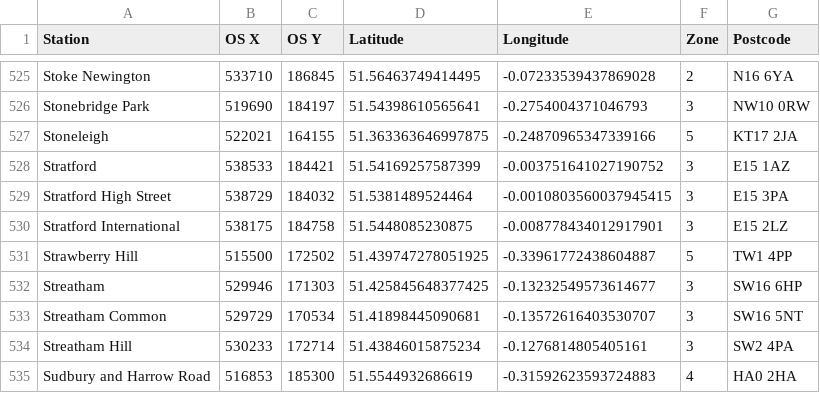
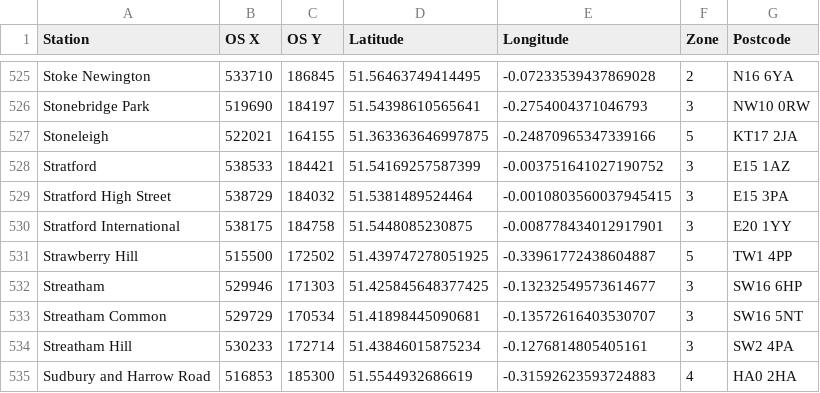
Before and after one commit to karl-chan/uk-property-search, a CSV file: uk-property-search-data/assets/London stations.csv, drawn as a sheet; only a part is shown, gaps mark what is left out.

Commit message:
Fix stratford international postcode

```diff
--- a/uk-property-search-data/assets/London stations.csv
+++ b/uk-property-search-data/assets/London stations.csv
@@ -529,3 +529,3 @@ Stratford,538533,184421,51.54169257587399,-0.003751641027190752,"3",E15 1AZ
 Stratford High Street,538729,184032,51.5381489524464,-0.0010803560037945415,"3",E15 3PA
-Stratford International,538175,184758,51.5448085230875,-0.008778434012917901,"3",E15 2LZ
+Stratford International,538175,184758,51.5448085230875,-0.008778434012917901,"3",E20 1YY
 Strawberry Hill,515500,172502,51.439747278051925,-0.33961772438604887,"5",TW1 4PP
```
